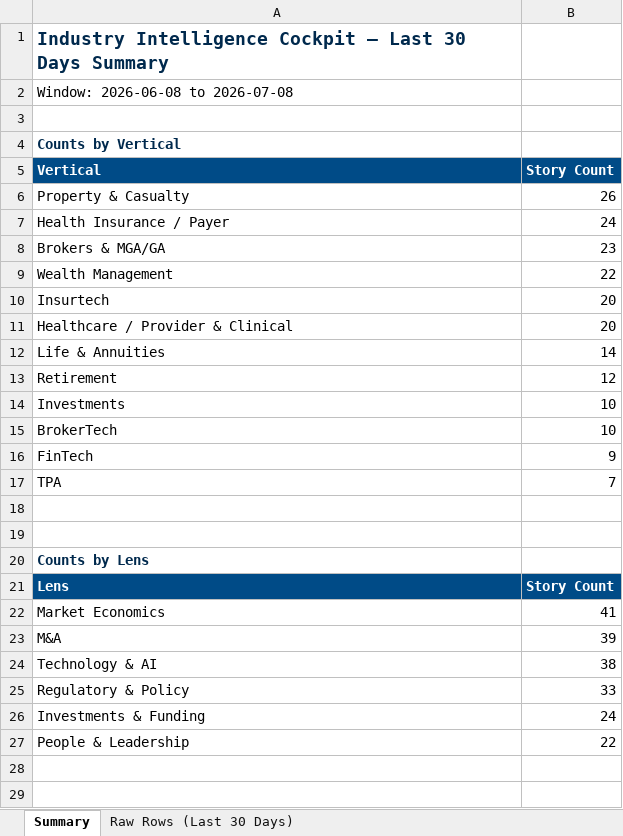
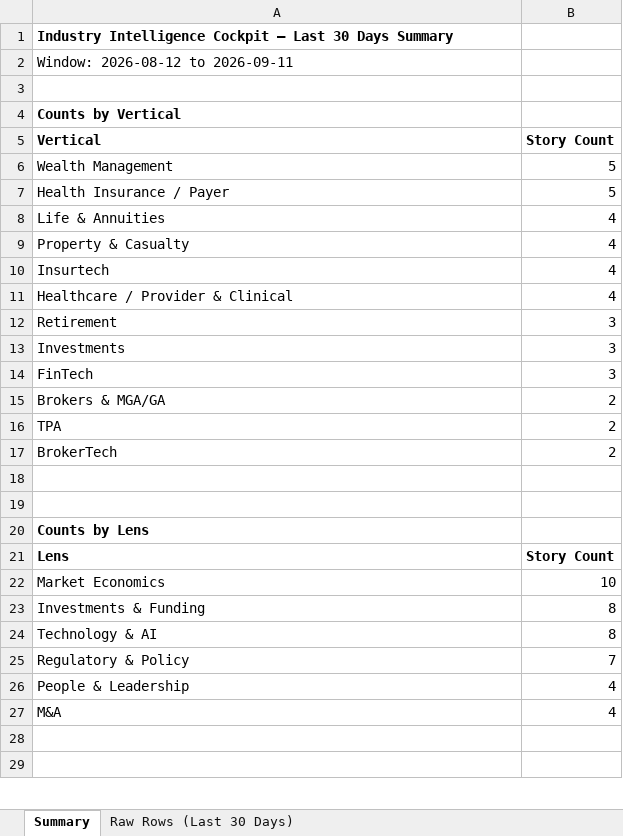
Before and after one commit to dsivakumar81/DailyIndustryBrief, an Excel workbook: cockpit-data/story-log-last30days.xlsx, sheet Summary, drawn as a sheet; only a part is shown; values as stored, in another font and other column widths than the file's, no borders; removed rows and columns are numbered as before the commit, all else as after; the diff covers the shown part only; the diff names each change by its address in the sheet, - before the commit and + after, or states it on an @@ line.

```diff
--- a/cockpit-data/story-log-last30days.xlsx (sheet Summary)
+++ b/cockpit-data/story-log-last30days.xlsx (sheet Summary)
-A1 text colour: #00294D
+A1 text colour: black, text size: smaller
-A2 (Vertical): Window: 2026-06-08 to 2026-07-08
+A2 (Vertical): Window: 2026-08-12 to 2026-09-11
-A4 text colour: #00294D
+A4 text colour: black
@@ A5:B5 fill: #004B87 → none, text colour: #FFFFFF → black @@
-row 6: Property & Casualty | 26
-row 7: Health Insurance / Payer | 24
-row 8: Brokers & MGA/GA | 23
-B6 (Story Count): 22
+B6 (Story Count): 5
+row 7: Health Insurance / Payer | 5
+row 8: Life & Annuities | 4
+row 9: Property & Casualty | 4
-B10:B11 (Story Count): 20
+B10:B11 (Story Count): 4
-row 12: Life & Annuities | 14
-B12 (Story Count): 12
+B12 (Story Count): 3
-B13 (Story Count): 10
+B13 (Story Count): 3
-row 15: BrokerTech | 10
-B14 (Story Count): 9
+B14 (Story Count): 3
+row 15: Brokers & MGA/GA | 2
-B16 (Story Count): 7
+B16 (Story Count): 2
+row 17: BrokerTech | 2
-A20 text colour: #00294D
+A20 text colour: black
@@ A21:B21 fill: #004B87 → none, text colour: #FFFFFF → black @@
-B22 (Story Count): 41
+B22 (Story Count): 10
-row 23: M&A | 39
+row 23: Investments & Funding | 8
-B24 (Story Count): 38
+B24 (Story Count): 8
-B25 (Story Count): 33
+B25 (Story Count): 7
-row 26: Investments & Funding | 24
-B26 (Story Count): 22
+B26 (Story Count): 4
+row 27: M&A | 4
```
Also changed, not shown: 1 added row, 2 removed rows and cell formats elsewhere in this sheet, sheet Raw Rows (Last 30 Days), 3 other files.
